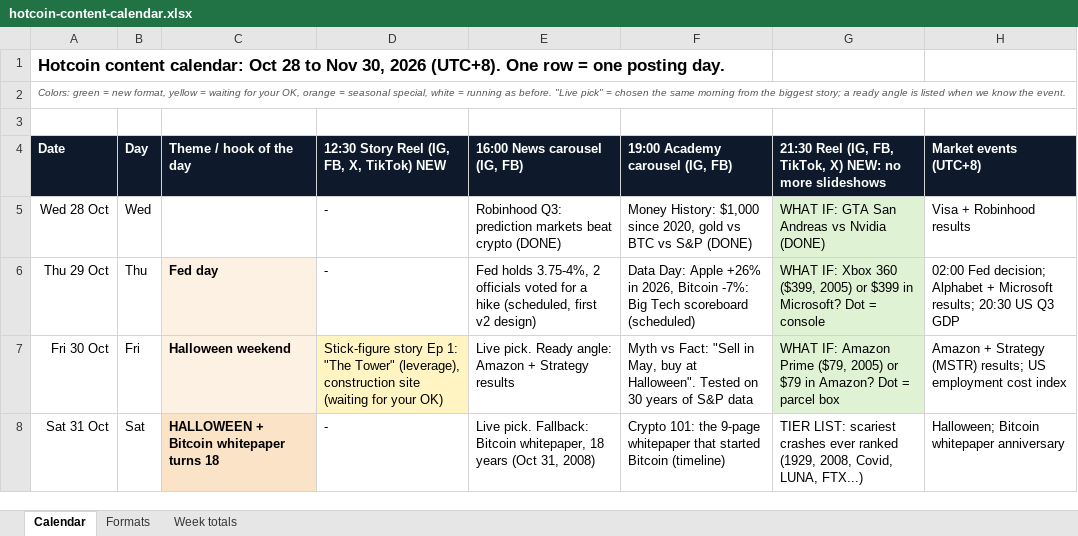
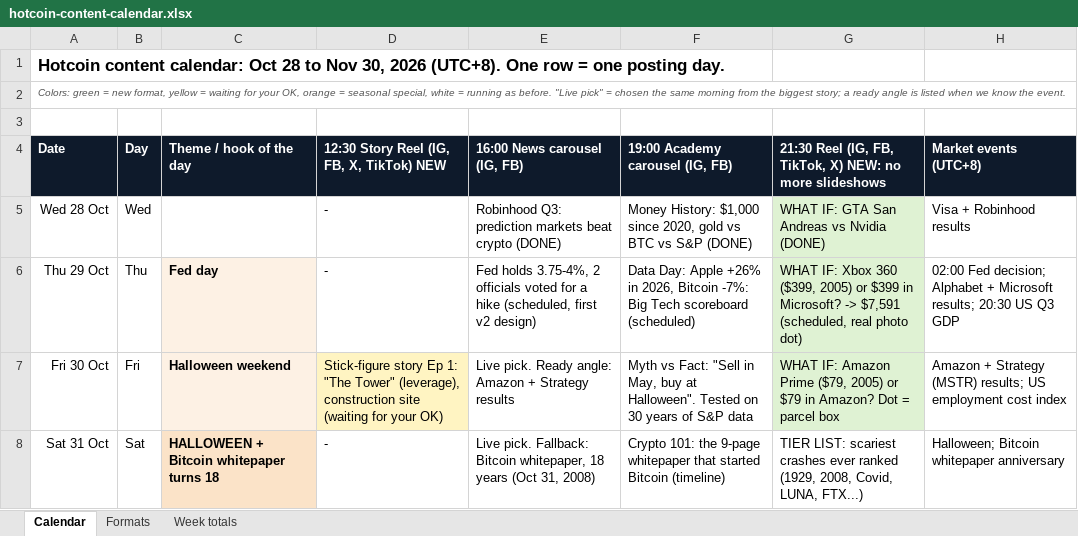
Before and after one commit to aninenfour/sandbox, an Excel workbook: ig-news/plan/hotcoin-content-calendar.xlsx, sheet Calendar, drawn as a sheet; only a part is shown; values as stored, in another font and other column widths than the file's, no borders; the diff names each change by its address in the sheet, - before the commit and + after, or states it on an @@ line.

```diff
--- a/ig-news/plan/hotcoin-content-calendar.xlsx (sheet Calendar)
+++ b/ig-news/plan/hotcoin-content-calendar.xlsx (sheet Calendar)
-G6: …in Microsoft? Dot = console
+G6: …in Microsoft? -> $7,591 (scheduled, real photo dot)
```
Also changed, not shown: 2 other files.
